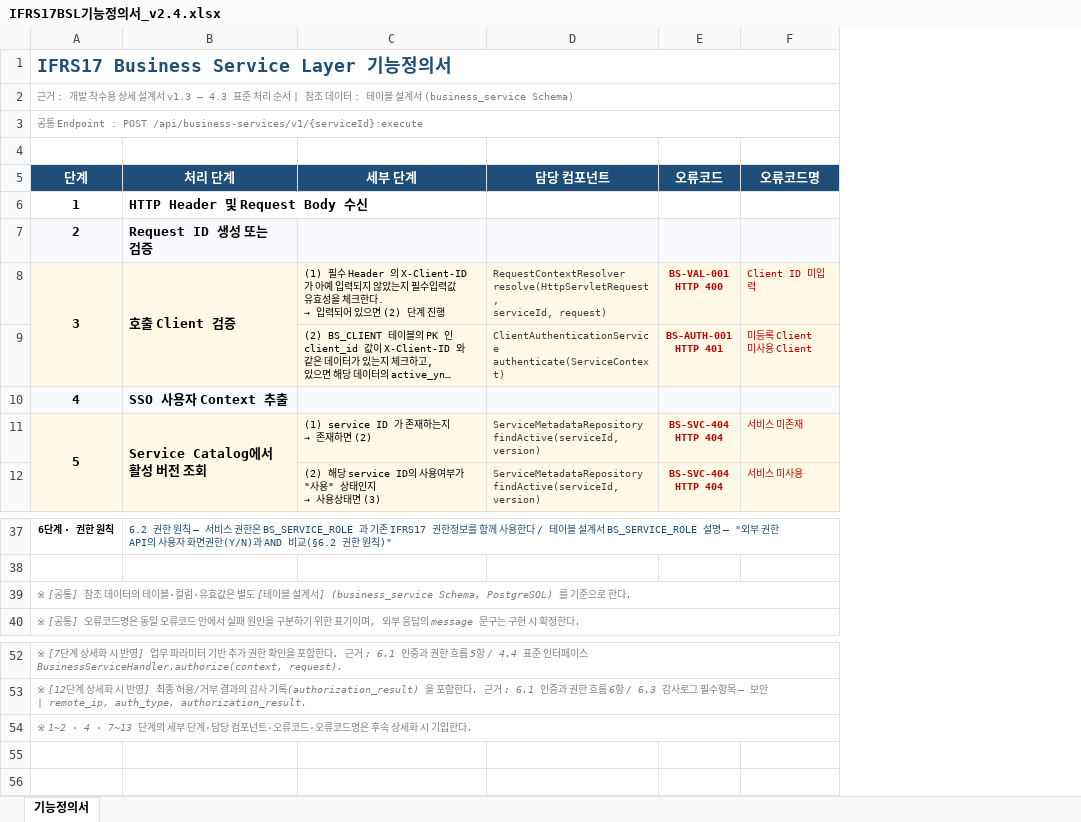
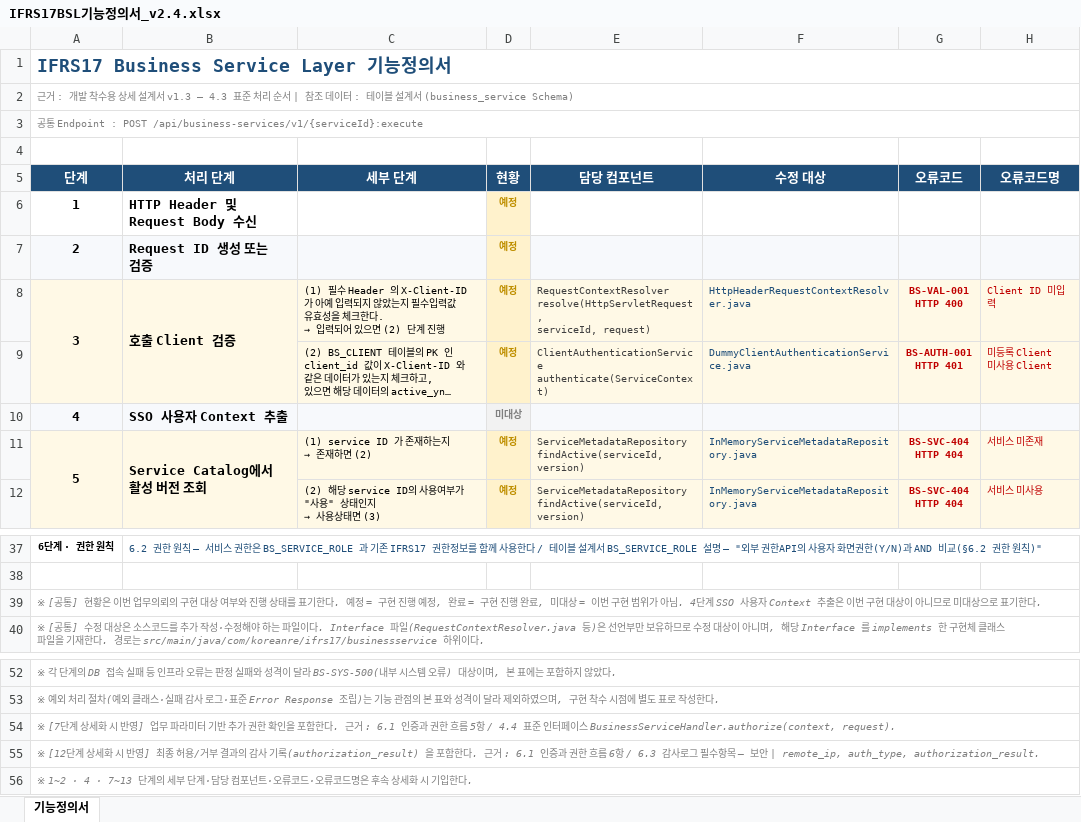
Before and after one commit to jinubot07/ifrs17-business-service-layer-skeleton, an Excel workbook: docs/IFRS17BSL기능정의서_v2.4.xlsx, sheet 기능정의서, drawn as a sheet; only a part is shown, gaps mark what is left out; long unchanged cells end in …; values as stored, in another font and other column widths than the file's, no borders; the diff names each change by its address in the sheet, - before the commit and + after, or states it on an @@ line.

```diff
--- a/docs/IFRS17BSL기능정의서_v2.4.xlsx (sheet 기능정의서)
+++ b/docs/IFRS17BSL기능정의서_v2.4.xlsx (sheet 기능정의서)
+column D (현황), rows 6-12: 예정 | 예정 | 예정 | 예정 | 미대상 | 예정 | 예정
+column F (수정 대상), rows 8-12: HttpHeaderRequestContextResolver.java | DummyClientAuthenticationService.java |  | InMemoryServiceMetadataRepository.java | InMemoryServiceMetadataRepository.java
@@ column A (단계) renumbered between rows 39 and 54 @@
+row 55: ※ [12단계 상세화 시 반영] 최종 허용/거부 결과의 감사 기록(authorization_result) 을 포함한다. 근거 : 6.1 인증과 권한 흐름 6항 / 6.3 감사로그 필수항목 — 보안 | remote_ip, auth_type, authorization_result.
+row 56: ※ 1~2 · 4 · 7~13 단계의 세부 단계·담당 컴포넌트·오류코드·오류코드명은 후속 상세화 시 기입한다.
```
